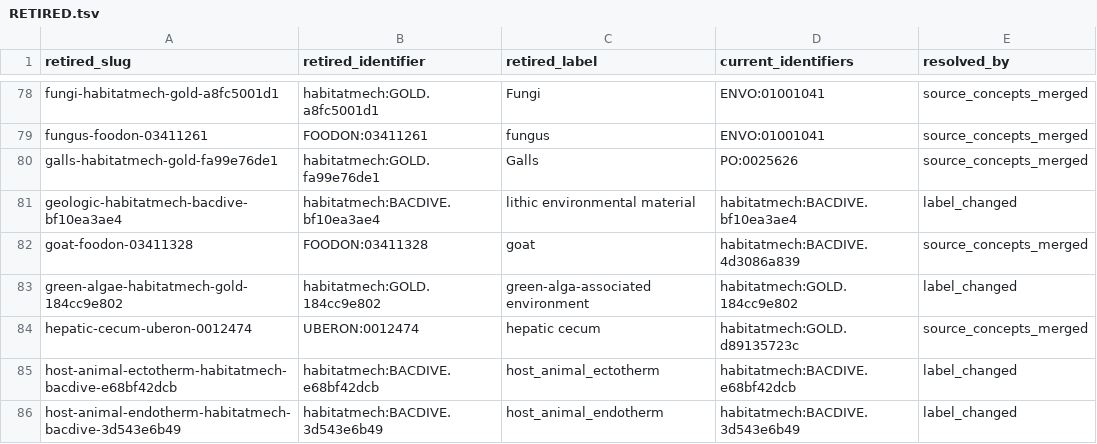
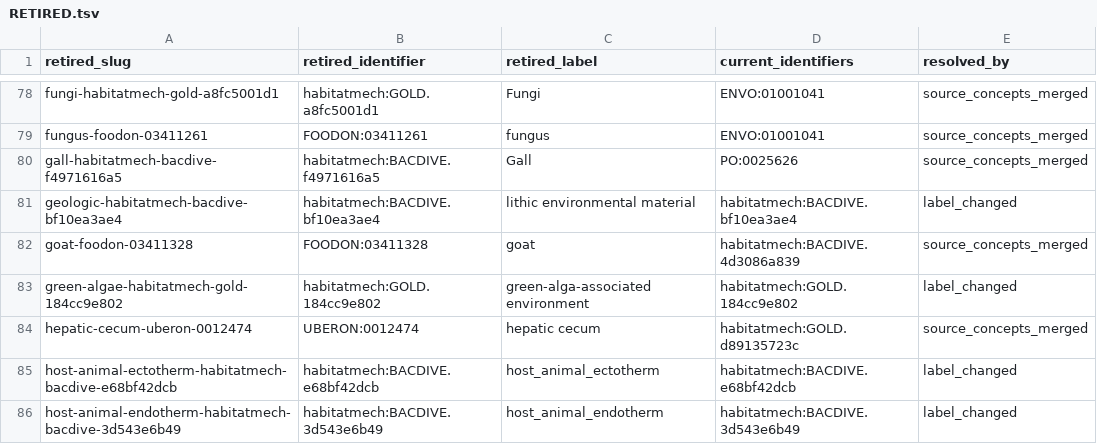
Before and after one commit to CultureBotAI/HabitatMech, a TSV file: data/habitats/RETIRED.tsv, drawn as a sheet; only a part is shown, gaps mark what is left out.

```diff
--- a/data/habitats/RETIRED.tsv
+++ b/data/habitats/RETIRED.tsv
@@ -79,3 +79,3 @@ fungi-habitatmech-gold-a8fc5001d1	habitatmech:GOLD.a8fc5001d1	Fungi	ENVO:0100104
 fungus-foodon-03411261	FOODON:03411261	fungus	ENVO:01001041	source_concepts_merged
-galls-habitatmech-gold-fa99e76de1	habitatmech:GOLD.fa99e76de1	Galls	PO:0025626	source_concepts_merged
+gall-habitatmech-bacdive-f4971616a5	habitatmech:BACDIVE.f4971616a5	Gall	PO:0025626	source_concepts_merged
 geologic-habitatmech-bacdive-bf10ea3ae4	habitatmech:BACDIVE.bf10ea3ae4	lithic environmental material	habitatmech:BACDIVE.bf10ea3ae4	label_changed
```
Also changed, not shown: curation/decisions.tsv, data/habitats/PATHS.tsv, 20 other files.
